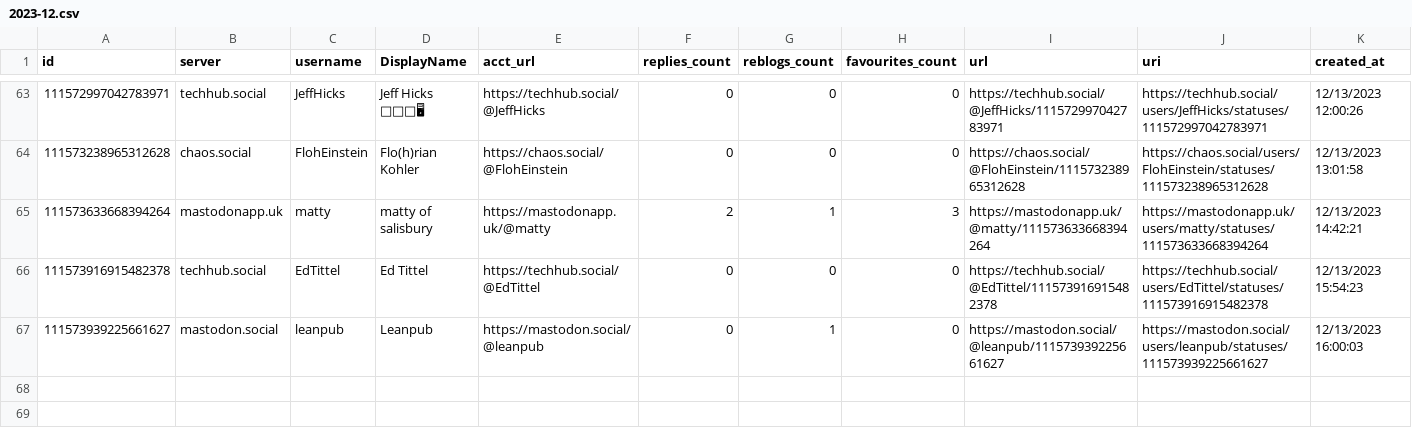
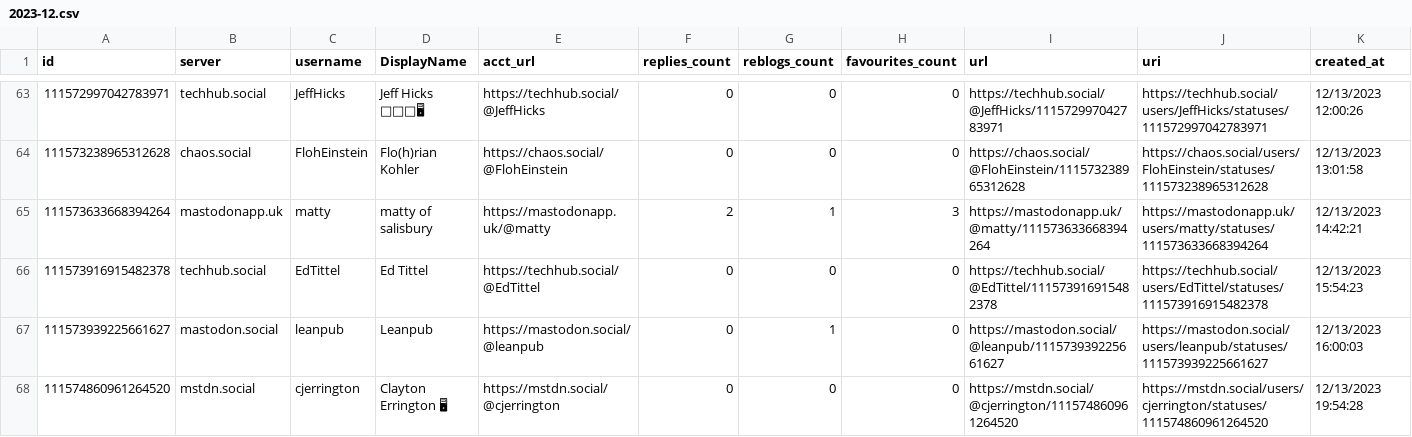
Before and after one commit to mdowst/PowerShell-Mastodon-Report, a CSV file: Data/2023-12.csv, drawn as a sheet; only a part is shown, gaps mark what is left out; the diff names each change by its address in the sheet, - before the commit and + after, or states it on an @@ line.

```diff
--- a/Data/2023-12.csv
+++ b/Data/2023-12.csv
+row 68: 111574860961264520 | mstdn.social | cjerrington | Clayton Errington 🖥 | https://mstdn.social/@cjerrington | 0 | 0 | 0 | https://mstdn.social/@cjerrington/111574860961264520 | https://mstdn.social/users/cjerrington/statuses/111574860961264520 | 12/13/2023 19:54:28
```
Also changed, not shown: 5 other files.
